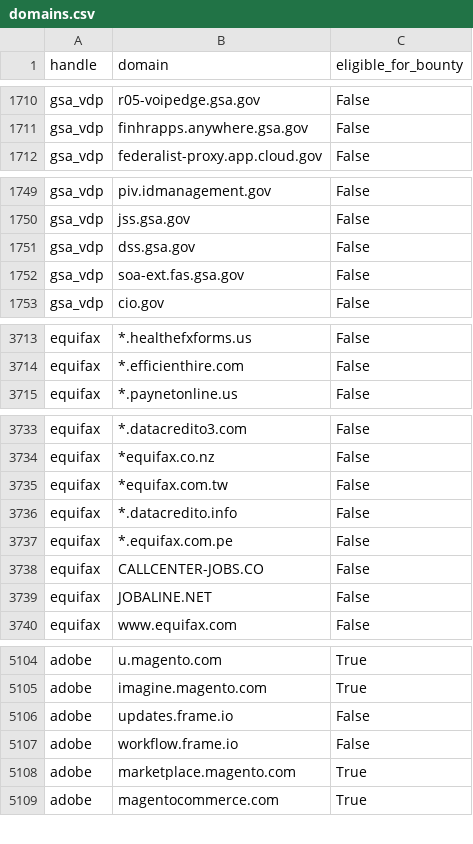
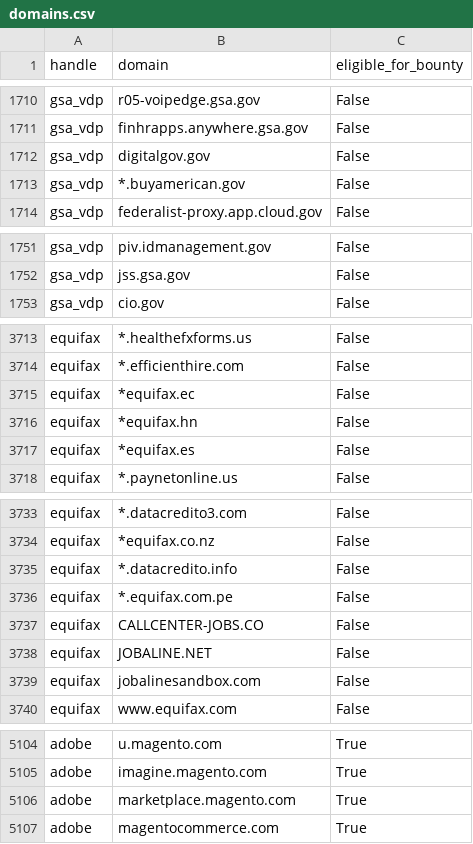
Before and after one commit to bbhunter/h1domains, a CSV file: domains.csv, drawn as a sheet; only a part is shown, gaps mark what is left out; the diff covers the shown part only.

```diff
--- a/domains.csv
+++ b/domains.csv
@@ -1711,2 +1711,4 @@ gsa_vdp,r05-voipedge.gsa.gov,False
 gsa_vdp,finhrapps.anywhere.gsa.gov,False
+gsa_vdp,digitalgov.gov,False
+gsa_vdp,*.buyamerican.gov,False
 gsa_vdp,federalist-proxy.app.cloud.gov,False
@@ -1750,4 +1752,2 @@ gsa_vdp,piv.idmanagement.gov,False
 gsa_vdp,jss.gsa.gov,False
-gsa_vdp,dss.gsa.gov,False
-gsa_vdp,soa-ext.fas.gsa.gov,False
 gsa_vdp,cio.gov,False
@@ -3714,2 +3714,5 @@ equifax,*.healthefxforms.us,False
 equifax,*.efficienthire.com,False
+equifax,*equifax.ec,False
+equifax,*equifax.hn,False
+equifax,*equifax.es,False
 equifax,*.paynetonline.us,False
@@ -3734,3 +3734,2 @@ equifax,*.datacredito3.com,False
 equifax,*equifax.co.nz,False
-equifax,*equifax.com.tw,False
 equifax,*.datacredito.info,False
@@ -3739,2 +3738,3 @@ equifax,CALLCENTER-JOBS.CO,False
 equifax,JOBALINE.NET,False
+equifax,jobalinesandbox.com,False
 equifax,www.equifax.com,False
@@ -5105,4 +5105,2 @@ adobe,u.magento.com,True
 adobe,imagine.magento.com,True
-adobe,updates.frame.io,False
-adobe,workflow.frame.io,False
 adobe,marketplace.magento.com,True
```
Also changed, not shown: 4 moved rows elsewhere in this file, 3 other files.
